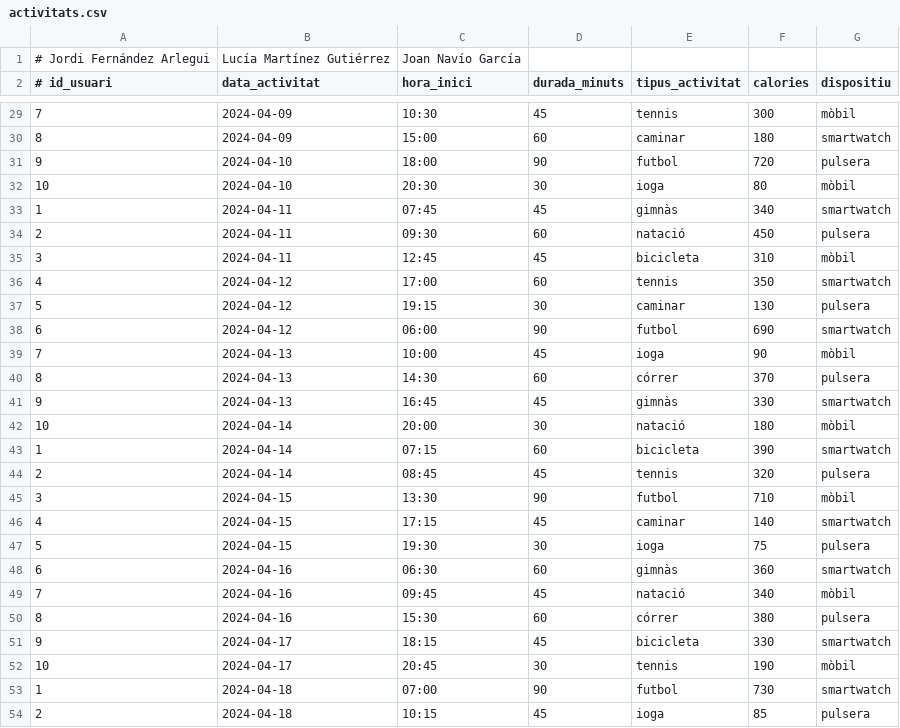
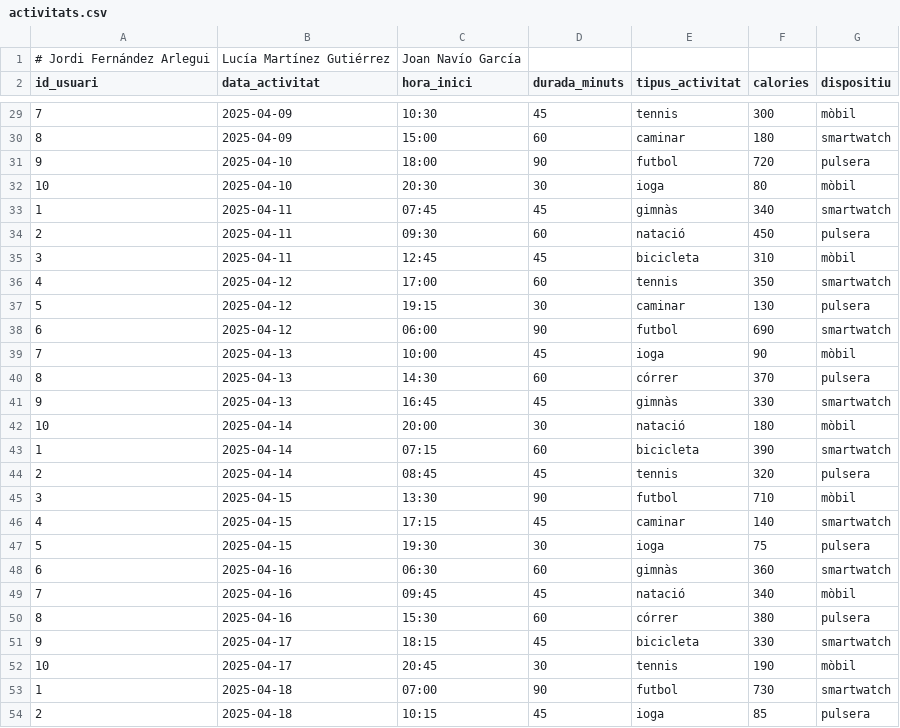
Before and after one commit to lucia-M-G/LSFitWell_Tracker, a CSV file: activitats.csv, drawn as a sheet; only a part is shown, gaps mark what is left out; the diff covers the shown part only.

```diff
--- a/activitats.csv
+++ b/activitats.csv
@@ -1,2 +1,2 @@
 # Jordi Fernández Arlegui, Lucía Martínez Gutiérrez, Joan Navío García
-# id_usuari,data_activitat,hora_inici,durada_minuts,tipus_activitat,calories,dispositiu
+id_usuari,data_activitat,hora_inici,durada_minuts,tipus_activitat,calories,dispositiu
@@ -29,26 +29,26 @@
-7,2024-04-09,10:30,45,tennis,300,mòbil
-8,2024-04-09,15:00,60,caminar,180,smartwatch
-9,2024-04-10,18:00,90,futbol,720,pulsera
-10,2024-04-10,20:30,30,ioga,80,mòbil
-1,2024-04-11,07:45,45,gimnàs,340,smartwatch
-2,2024-04-11,09:30,60,natació,450,pulsera
-3,2024-04-11,12:45,45,bicicleta,310,mòbil
-4,2024-04-12,17:00,60,tennis,350,smartwatch
-5,2024-04-12,19:15,30,caminar,130,pulsera
-6,2024-04-12,06:00,90,futbol,690,smartwatch
-7,2024-04-13,10:00,45,ioga,90,mòbil
-8,2024-04-13,14:30,60,córrer,370,pulsera
-9,2024-04-13,16:45,45,gimnàs,330,smartwatch
-10,2024-04-14,20:00,30,natació,180,mòbil
-1,2024-04-14,07:15,60,bicicleta,390,smartwatch
-2,2024-04-14,08:45,45,tennis,320,pulsera
-3,2024-04-15,13:30,90,futbol,710,mòbil
-4,2024-04-15,17:15,45,caminar,140,smartwatch
-5,2024-04-15,19:30,30,ioga,75,pulsera
-6,2024-04-16,06:30,60,gimnàs,360,smartwatch
-7,2024-04-16,09:45,45,natació,340,mòbil
-8,2024-04-16,15:30,60,córrer,380,pulsera
-9,2024-04-17,18:15,45,bicicleta,330,smartwatch
-10,2024-04-17,20:45,30,tennis,190,mòbil
-1,2024-04-18,07:00,90,futbol,730,smartwatch
-2,2024-04-18,10:15,45,ioga,85,pulsera
+7,2025-04-09,10:30,45,tennis,300,mòbil
+8,2025-04-09,15:00,60,caminar,180,smartwatch
+9,2025-04-10,18:00,90,futbol,720,pulsera
+10,2025-04-10,20:30,30,ioga,80,mòbil
+1,2025-04-11,07:45,45,gimnàs,340,smartwatch
+2,2025-04-11,09:30,60,natació,450,pulsera
+3,2025-04-11,12:45,45,bicicleta,310,mòbil
+4,2025-04-12,17:00,60,tennis,350,smartwatch
+5,2025-04-12,19:15,30,caminar,130,pulsera
+6,2025-04-12,06:00,90,futbol,690,smartwatch
+7,2025-04-13,10:00,45,ioga,90,mòbil
+8,2025-04-13,14:30,60,córrer,370,pulsera
+9,2025-04-13,16:45,45,gimnàs,330,smartwatch
+10,2025-04-14,20:00,30,natació,180,mòbil
+1,2025-04-14,07:15,60,bicicleta,390,smartwatch
+2,2025-04-14,08:45,45,tennis,320,pulsera
+3,2025-04-15,13:30,90,futbol,710,mòbil
+4,2025-04-15,17:15,45,caminar,140,smartwatch
+5,2025-04-15,19:30,30,ioga,75,pulsera
+6,2025-04-16,06:30,60,gimnàs,360,smartwatch
+7,2025-04-16,09:45,45,natació,340,mòbil
+8,2025-04-16,15:30,60,córrer,380,pulsera
+9,2025-04-17,18:15,45,bicicleta,330,smartwatch
+10,2025-04-17,20:45,30,tennis,190,mòbil
+1,2025-04-18,07:00,90,futbol,730,smartwatch
+2,2025-04-18,10:15,45,ioga,85,pulsera
```
Also changed, not shown: 74 edited cells elsewhere in this file.
